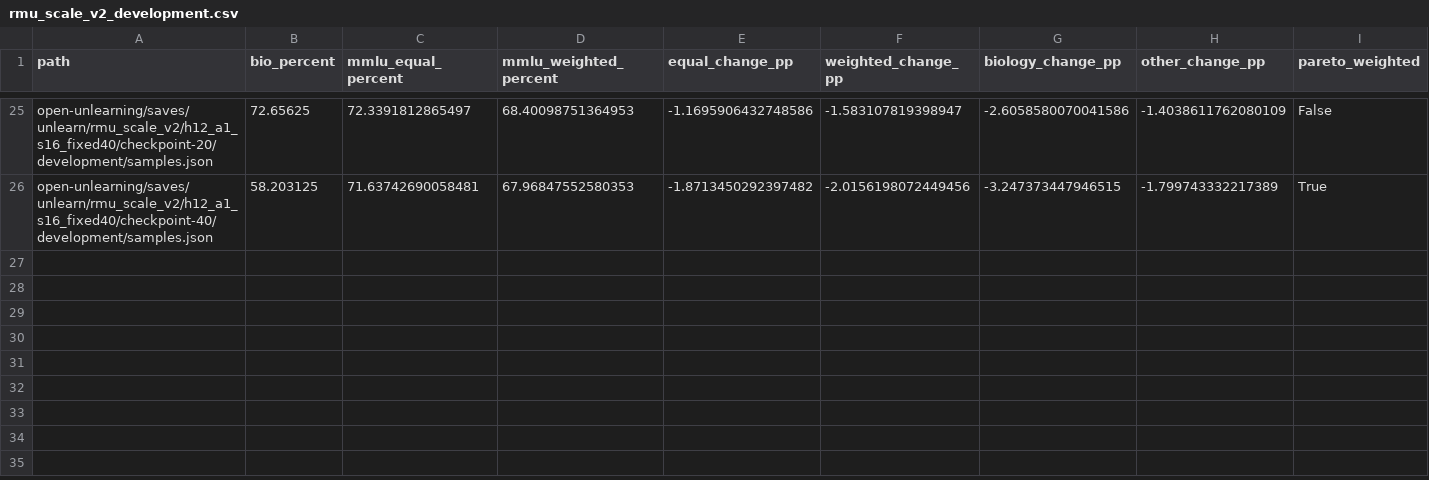
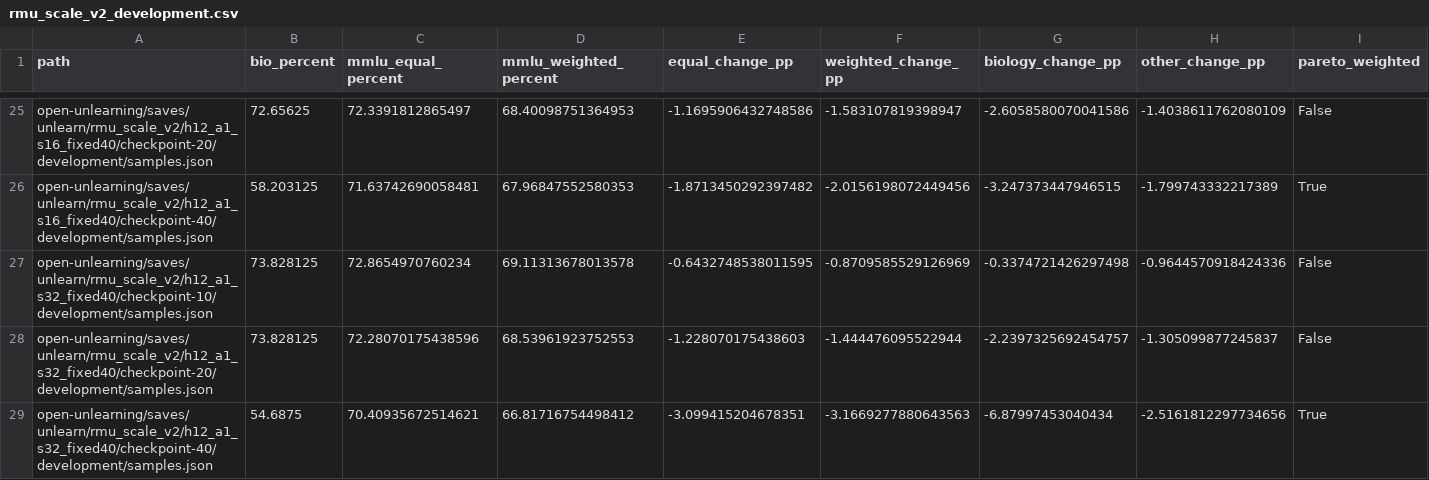
Before and after one commit to HoshiuZ/wmdp-unlearning, a CSV file: logs/rmu_scale_v2_development.csv, drawn as a sheet; only a part is shown, gaps mark what is left out; the diff names each change by its address in the sheet, - before the commit and + after, or states it on an @@ line.

Commit message:
feat(rmu): record scale32 tradeoff and bounded retain-weight followup

```diff
--- a/logs/rmu_scale_v2_development.csv
+++ b/logs/rmu_scale_v2_development.csv
+row 27: open-unlearning/saves/unlearn/rmu_scale_v2/h12_a1_s32_fixed40/checkpoint-10/development/samples.json | 73.828125 | 72.8654970760234 | 69.11313678013578 | -0.6432748538011595 | -0.8709585529126969 | -0.3374721426297498 | -0.9644570918424336 | False
+row 28: open-unlearning/saves/unlearn/rmu_scale_v2/h12_a1_s32_fixed40/checkpoint-20/development/samples.json | 73.828125 | 72.28070175438596 | 68.53961923752553 | -1.228070175438603 | -1.444476095522944 | -2.2397325692454757 | -1.305099877245837 | False
+row 29: open-unlearning/saves/unlearn/rmu_scale_v2/h12_a1_s32_fixed40/checkpoint-40/development/samples.json | 54.6875 | 70.40935672514621 | 66.81716754498412 | -3.099415204678351 | -3.1669277880643563 | -6.87997453040434 | -2.5161812297734656 | True
```
Also changed, not shown: 31 other files.
